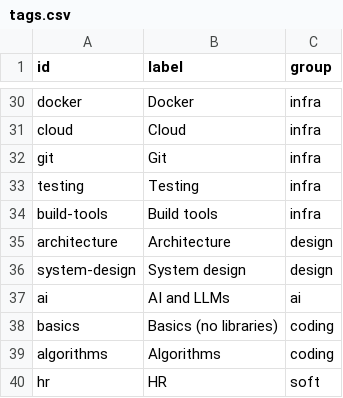
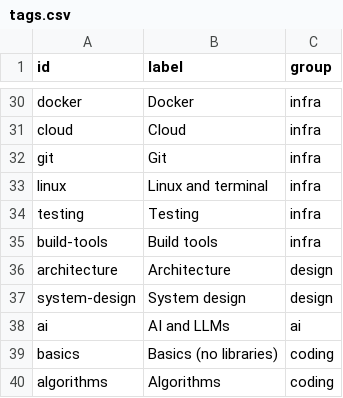
Before and after one commit to u-can-do-it/devprep, a CSV file: data/tags.csv, drawn as a sheet; only a part is shown, gaps mark what is left out; the shorter side is filled out with more unchanged rows; the diff names each change by its address in the sheet, - before the commit and + after, or states it on an @@ line.

```diff
--- a/data/tags.csv
+++ b/data/tags.csv
+row 33: linux | Linux and terminal | infra
```
Also changed, not shown: data/questions.csv, 16 other files.
